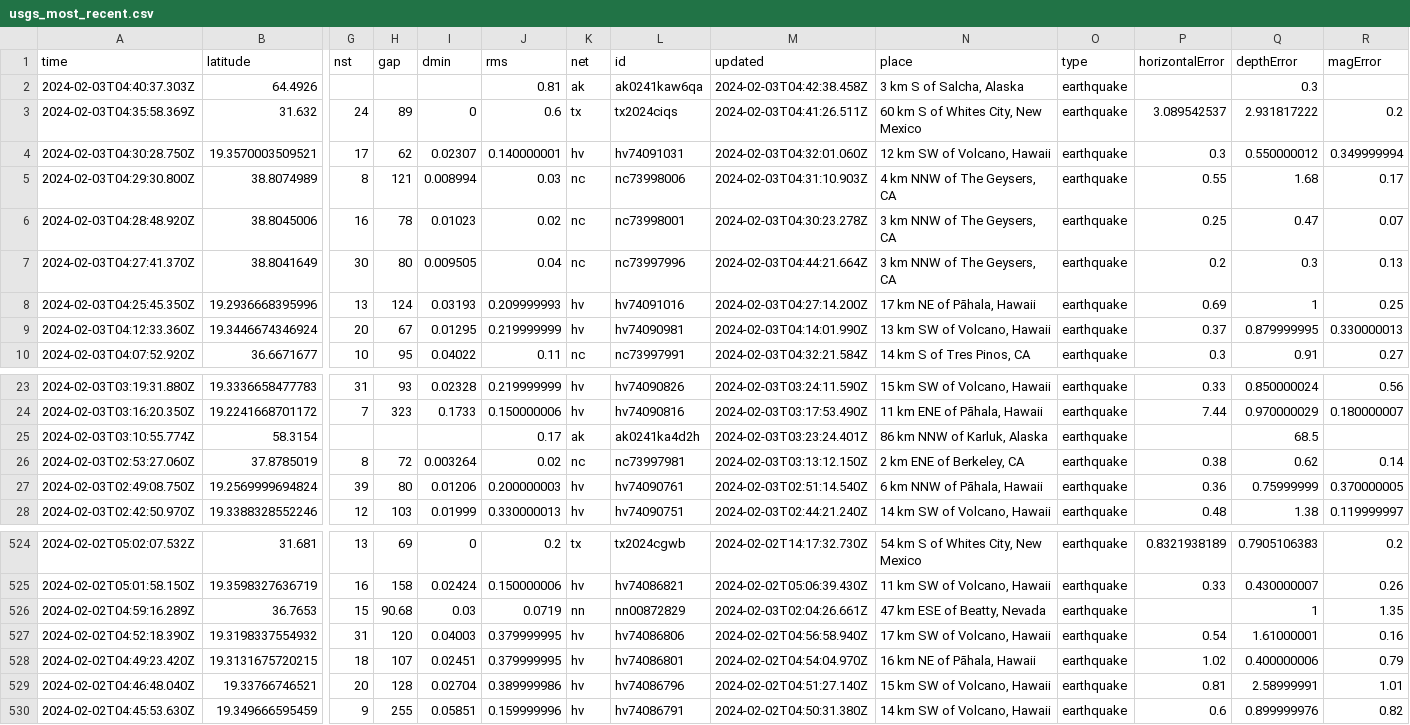
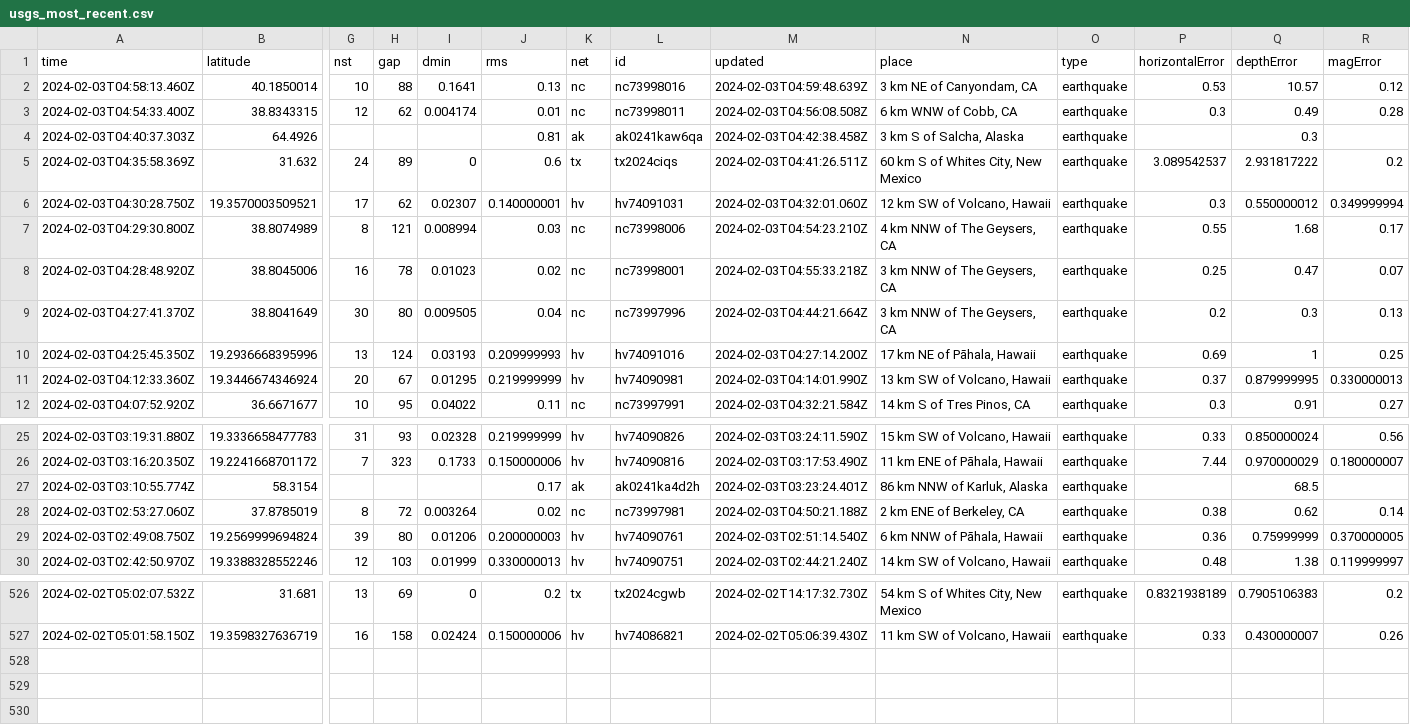
Before and after one commit to n2020h/earthquake-data, a CSV file: usgs_most_recent.csv, drawn as a sheet; only a part is shown, gaps mark what is left out; removed rows and columns are numbered as before the commit, all else as after; rows hold the shown columns only; the diff names each change by its address in the sheet, - before the commit and + after, or states it on an @@ line.

```diff
--- a/usgs_most_recent.csv
+++ b/usgs_most_recent.csv
+row 2: 2024-02-03T04:58:13.460Z | 40.1850014 | 10 | 88 | 0.1641 | 0.13 | nc | nc73998016 | 2024-02-03T04:59:48.639Z | 3 km NE of Canyondam, CA | earthquake | 0.53 | 10.57 | 0.12
+row 3: 2024-02-03T04:54:33.400Z | 38.8343315 | 12 | 62 | 0.004174 | 0.01 | nc | nc73998011 | 2024-02-03T04:56:08.508Z | 6 km WNW of Cobb, CA | earthquake | 0.3 | 0.49 | 0.28
-M7 (updated): 2024-02-03T04:31:10.903Z
+M7 (updated): 2024-02-03T04:54:23.210Z
-M8 (updated): 2024-02-03T04:30:23.278Z
+M8 (updated): 2024-02-03T04:55:33.218Z
-M28 (updated): 2024-02-03T03:13:12.150Z
+M28 (updated): 2024-02-03T04:50:21.188Z
-row 526: 2024-02-02T04:59:16.289Z | 36.7653 | 15 | 90.68 | 0.03 | 0.0719 | nn | nn00872829 | 2024-02-03T02:04:26.661Z | 47 km ESE of Beatty, Nevada | earthquake |  | 1 | 1.35
-row 527: 2024-02-02T04:52:18.390Z | 19.3198337554932 | 31 | 120 | 0.04003 | 0.379999995 | hv | hv74086806 | 2024-02-02T04:56:58.940Z | 17 km SW of Volcano, Hawaii | earthquake | 0.54 | 1.61000001 | 0.16
-row 528: 2024-02-02T04:49:23.420Z | 19.3131675720215 | 18 | 107 | 0.02451 | 0.379999995 | hv | hv74086801 | 2024-02-02T04:54:04.970Z | 16 km NE of Pāhala, Hawaii | earthquake | 1.02 | 0.400000006 | 0.79
-row 529: 2024-02-02T04:46:48.040Z | 19.33766746521 | 20 | 128 | 0.02704 | 0.389999986 | hv | hv74086796 | 2024-02-02T04:51:27.140Z | 15 km SW of Volcano, Hawaii | earthquake | 0.81 | 2.58999991 | 1.01
-row 530: 2024-02-02T04:45:53.630Z | 19.349666595459 | 9 | 255 | 0.05851 | 0.159999996 | hv | hv74086791 | 2024-02-02T04:50:31.380Z | 14 km SW of Volcano, Hawaii | earthquake | 0.6 | 0.899999976 | 0.82
```
